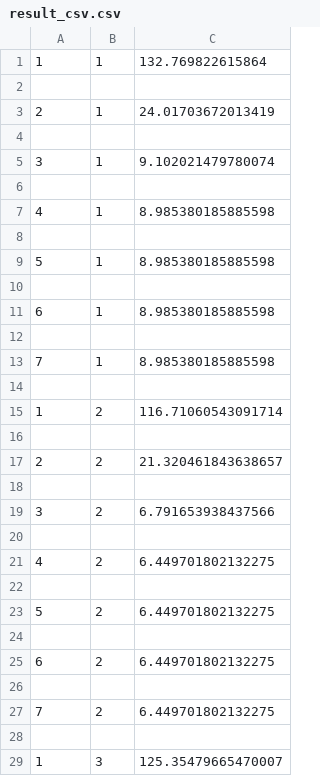
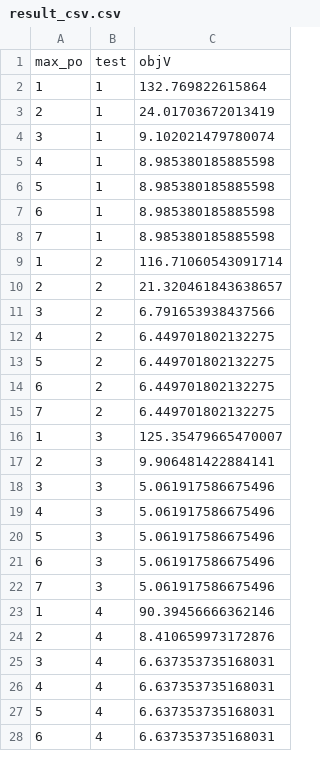
Before and after one commit to cuong160920/DATN-CBLS, a CSV file: result_csv.csv, drawn as a sheet; only a part is shown; the shorter side is filled out with more unchanged rows; removed rows and columns are numbered as before the commit, all else as after; the diff covers the shown part only; the diff names each change by its address in the sheet, - before the commit and + after, or states it on an @@ line.

```diff
--- a/result_csv.csv
+++ b/result_csv.csv
+row 1: max_po | test | objV
-row 2: (empty)
-row 4: (empty)
-row 6: (empty)
-row 8: (empty)
-row 10: (empty)
-row 12: (empty)
-row 14: (empty)
-row 16: (empty)
-row 18: (empty)
-row 20: (empty)
-row 22: (empty)
-row 24: (empty)
-row 26: (empty)
-row 28: (empty)
```
Also changed, not shown: 1 added row, 19 removed rows and 1 edited cell elsewhere in this file, 6 other files.
